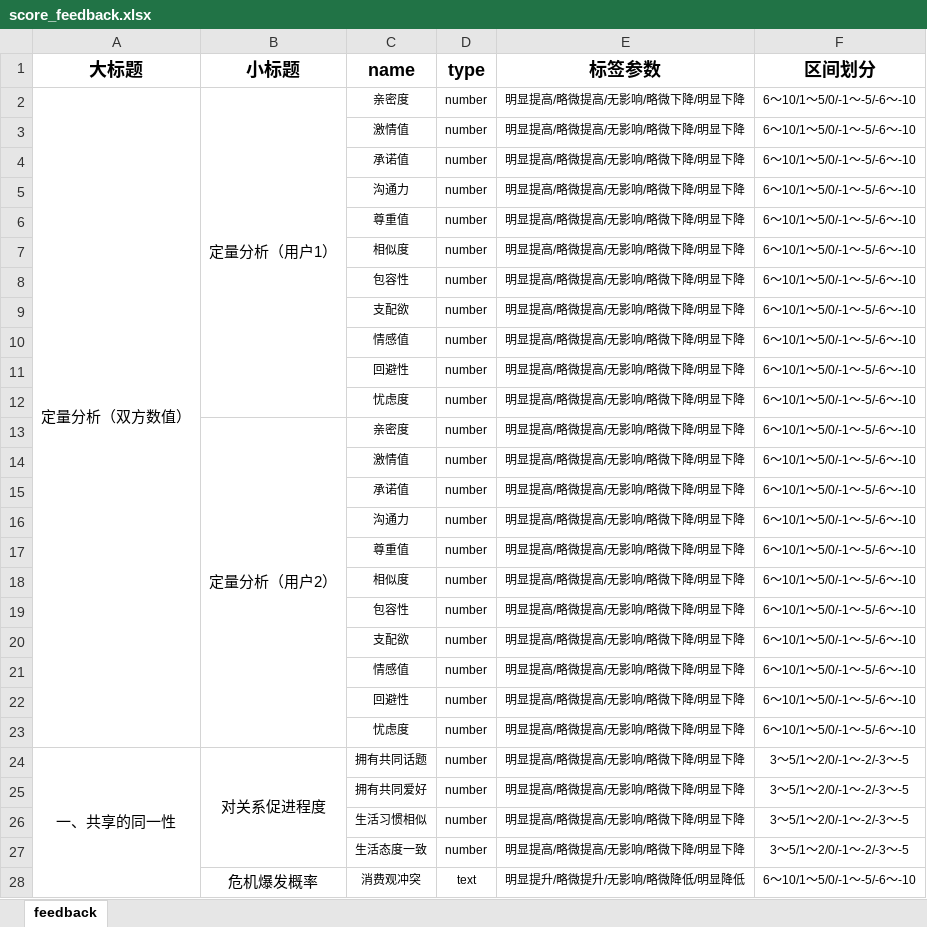
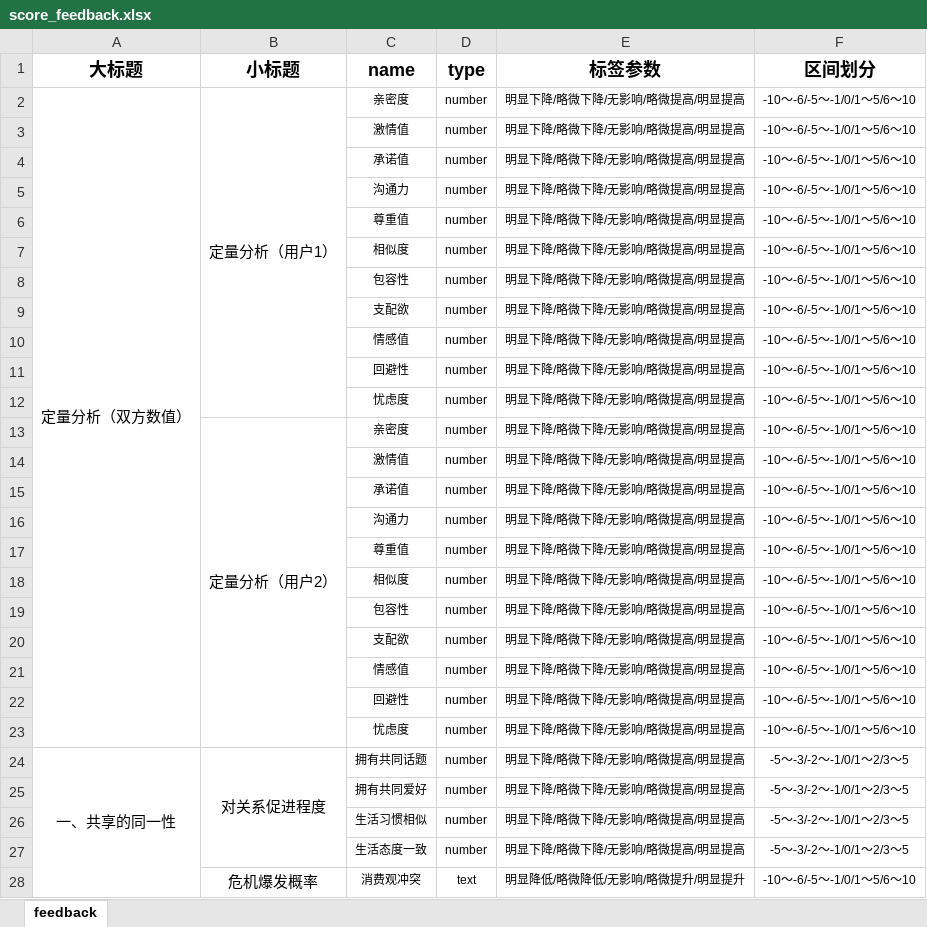
Before and after one commit to WangWenQiang/wwq_web, an Excel workbook: static/others/score_feedback.xlsx, sheet feedback, drawn as a sheet; only a part is shown; values as stored, in another font and other column widths than the file's, no borders; the diff covers the shown part only; the diff names each change by its address in the sheet, - before the commit and + after, or states it on an @@ line.

```diff
--- a/static/others/score_feedback.xlsx (sheet feedback)
+++ b/static/others/score_feedback.xlsx (sheet feedback)
-E2:E27 (标签参数): 明显提高/略微提高/无影响/略微下降/明显下降
+E2:E27 (标签参数): 明显下降/略微下降/无影响/略微提高/明显提高
-F2:F23 (区间划分): 6～10/1～5/0/-1～-5/-6～-10
+F2:F23 (区间划分): -10～-6/-5～-1/0/1～5/6～10
-F24:F27 (区间划分): 3～5/1～2/0/-1～-2/-3～-5
+F24:F27 (区间划分): -5～-3/-2～-1/0/1～2/3～5
-E28 (标签参数): 明显提升/略微提升/无影响/略微降低/明显降低
+E28 (标签参数): 明显降低/略微降低/无影响/略微提升/明显提升
-F28 (区间划分): 6～10/1～5/0/-1～-5/-6～-10
+F28 (区间划分): -10～-6/-5～-1/0/1～5/6～10
```
Also changed, not shown: other rows of this sheet, static/others/score_tag.xlsx, 12 other files.
